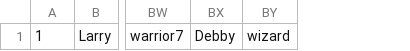
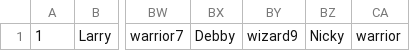
Before and after one commit to J9-PT-IRONHACK-JAVA/WaW-team-5, a CSV file: src/Party1.csv, drawn as a sheet; only a part is shown, gaps mark what is left out; removed rows and columns are numbered as before the commit, all else as after; the diff names each change by its address in the sheet, - before the commit and + after, or states it on an @@ line.

```diff
--- a/src/Party1.csv
+++ b/src/Party1.csv
-column BY, row 1: wizard
+column BY, row 1: wizard9
+column BZ, row 1: Nicky
+column CA, row 1: warrior
```
Also changed, not shown: 5 other files.
